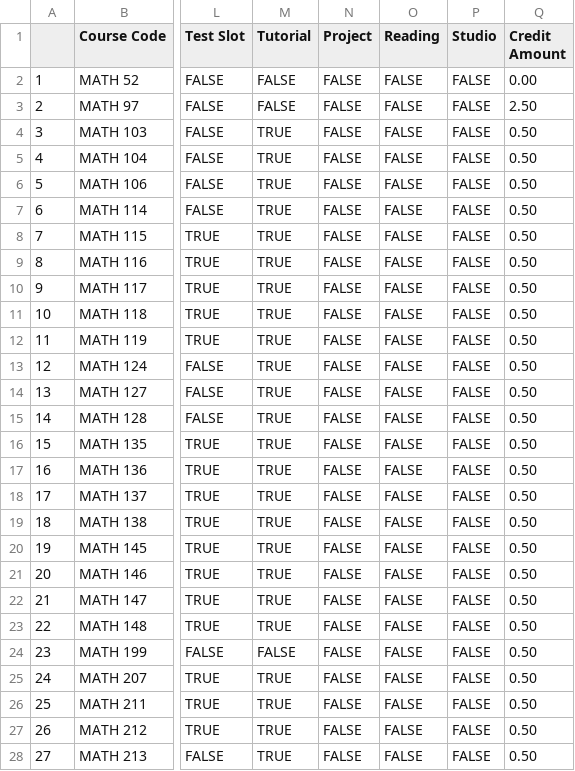
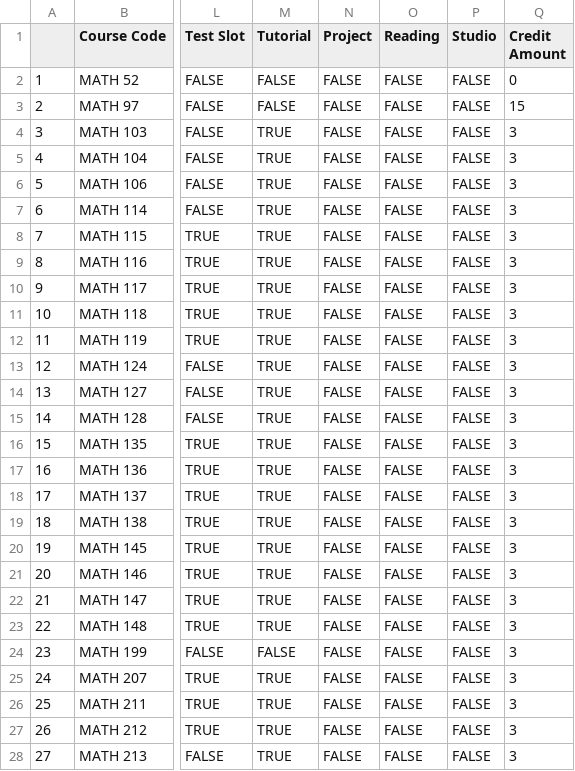
Before and after one commit to Hedgemon4/course-scraping, a CSV file: src/csv-files/Waterloo/University of Waterloo Mathematics Course Calendar.csv, drawn as a sheet; only a part is shown, gaps mark what is left out; the diff covers the shown part only; the diff names each change by its address in the sheet, - before the commit and + after, or states it on an @@ line.

```diff
--- a/src/csv-files/Waterloo/University of Waterloo Mathematics Course Calendar.csv
+++ b/src/csv-files/Waterloo/University of Waterloo Mathematics Course Calendar.csv
-Q2 (Credit Amount): 0.00
+Q2 (Credit Amount): 0
-Q3 (Credit Amount): 2.50
+Q3 (Credit Amount): 15
-Q4:Q28 (Credit Amount): 0.50
+Q4:Q28 (Credit Amount): 3
```
Also changed, not shown: 13 edited cells elsewhere in this file, src/csv-files/Waterloo/University of Waterloo Applied Mathematics Course Calendar.csv, src/csv-files/Waterloo/University of Waterloo Computer Science Course Calendar.csv, 5 other files.
